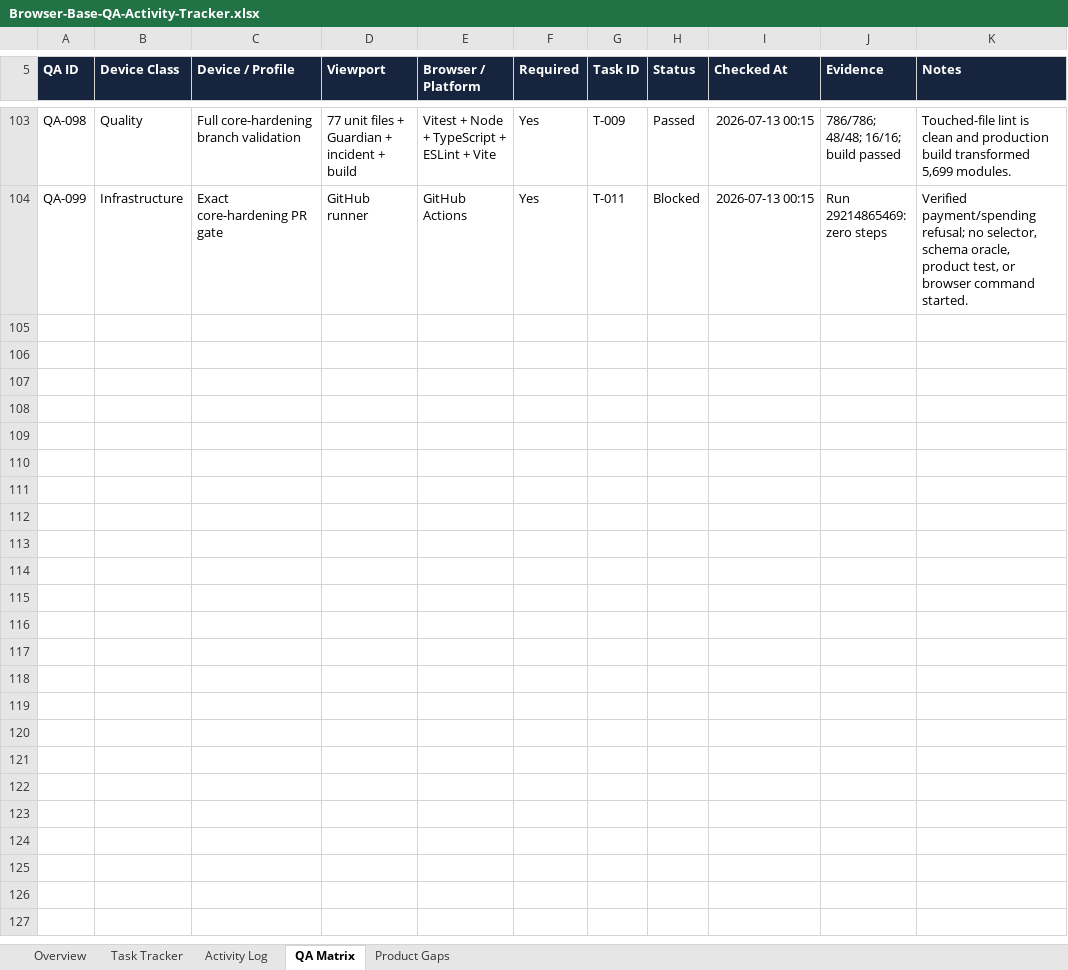
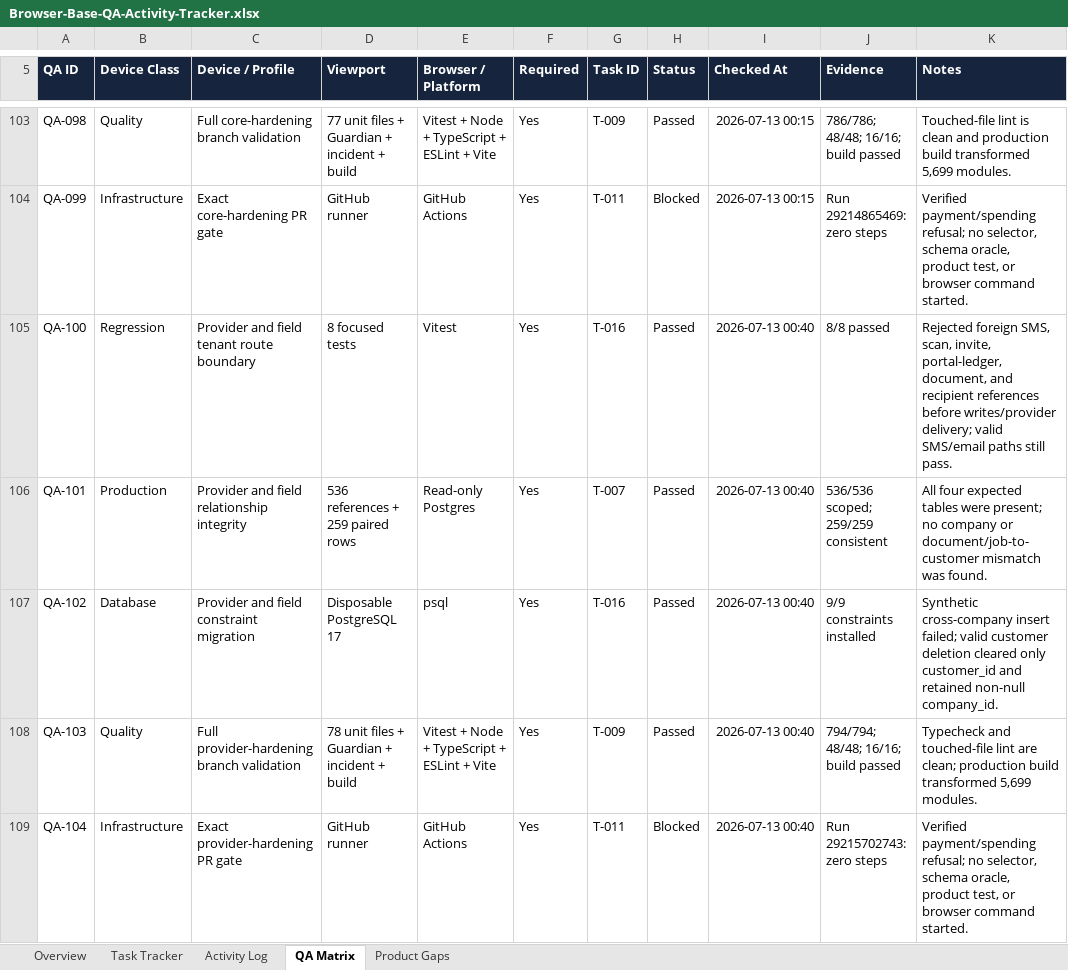
Before and after one commit to gicheru214/Browser-Base-QA, an Excel workbook: tracker/Browser-Base-QA-Activity-Tracker.xlsx, sheet QA Matrix, drawn as a sheet; only a part is shown, gaps mark what is left out; values as stored, in another font and other column widths than the file's, no borders; conditional formats and table styles not drawn; the diff names each change by its address in the sheet, - before the commit and + after, or states it on an @@ line.

Commit message:
docs: record provider field hardening

```diff
--- a/tracker/Browser-Base-QA-Activity-Tracker.xlsx (sheet QA Matrix)
+++ b/tracker/Browser-Base-QA-Activity-Tracker.xlsx (sheet QA Matrix)
+row 105: QA-100 | Regression | Provider and field tenant route boundary | 8 focused tests | Vitest | Yes | T-016 | Passed | 2026-07-13 00:40 | 8/8 passed | Rejected foreign SMS, scan, invite, portal-ledger, document, and recipient references before writes/provider delivery; valid SMS/email paths still pass.
+row 106: QA-101 | Production | Provider and field relationship integrity | 536 references + 259 paired rows | Read-only Postgres | Yes | T-007 | Passed | 2026-07-13 00:40 | 536/536 scoped; 259/259 consistent | All four expected tables were present; no company or document/job-to-customer mismatch was found.
+row 107: QA-102 | Database | Provider and field constraint migration | Disposable PostgreSQL 17 | psql | Yes | T-016 | Passed | 2026-07-13 00:40 | 9/9 constraints installed | Synthetic cross-company insert failed; valid customer deletion cleared only customer_id and retained non-null company_id.
+row 108: QA-103 | Quality | Full provider-hardening branch validation | 78 unit files + Guardian + incident + build | Vitest + Node + TypeScript + ESLint + Vite | Yes | T-009 | Passed | 2026-07-13 00:40 | 794/794; 48/48; 16/16; build passed | Typecheck and touched-file lint are clean; production build transformed 5,699 modules.
+row 109: QA-104 | Infrastructure | Exact provider-hardening PR gate | GitHub runner | GitHub Actions | Yes | T-011 | Blocked | 2026-07-13 00:40 | Run 29215702743: zero steps | Verified payment/spending refusal; no selector, schema oracle, product test, or browser command started.
```
Also changed, not shown: sheet Activity Log, sheet Task Tracker, sheet Overview, sheet Product Gaps.
